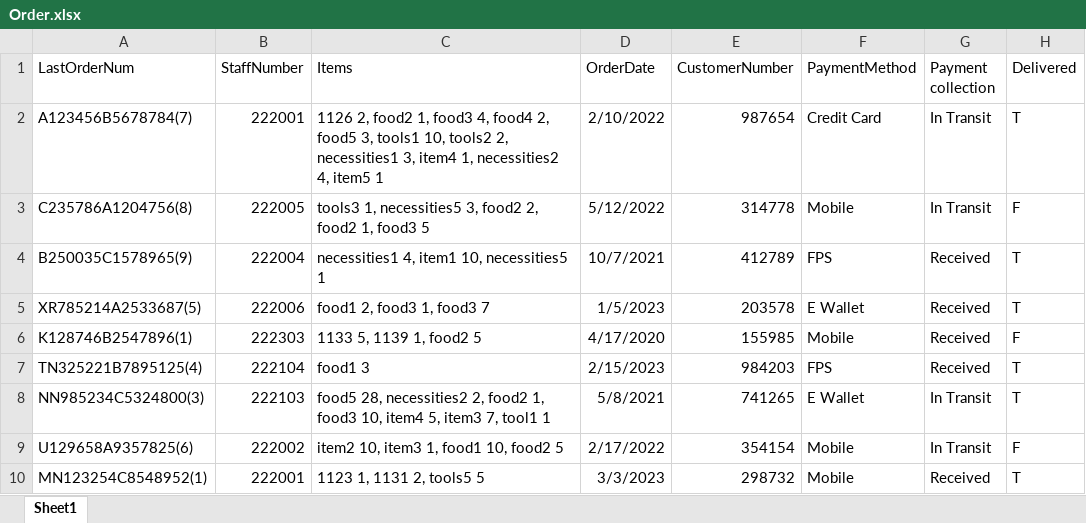
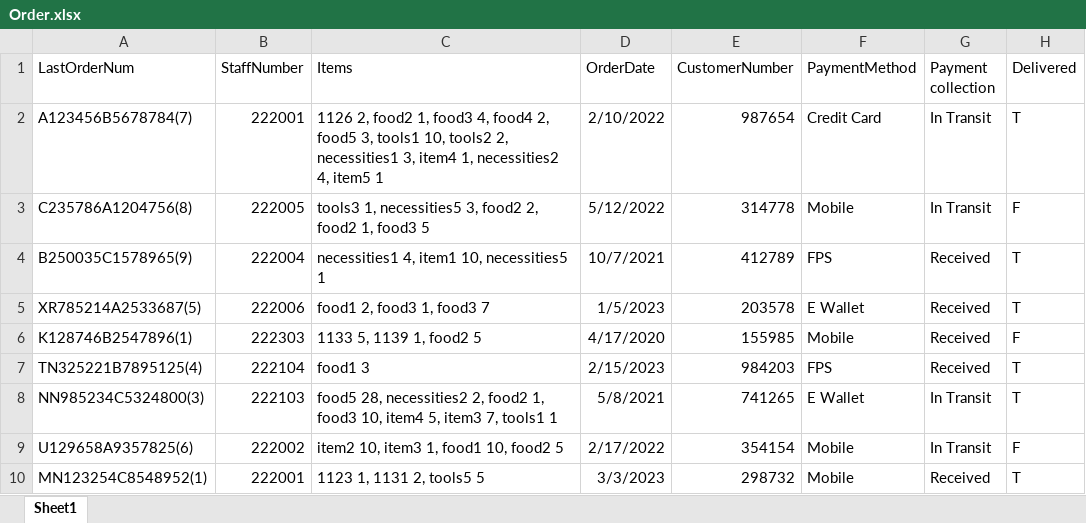
Before and after one commit to tyrannnnnt/ISEM_Grop_proj, an Excel workbook: zzyTest/Order.xlsx, sheet Sheet1, drawn as a sheet; values as stored, in another font and other column widths than the file's, no borders; the diff names each change by its address in the sheet, - before the commit and + after, or states it on an @@ line.

Commit message:
again

```diff
--- a/zzyTest/Order.xlsx (sheet Sheet1)
+++ b/zzyTest/Order.xlsx (sheet Sheet1)
-C8 (Items): …item3 7, tool1 1
+C8 (Items): …item3 7, tools1 1
```
